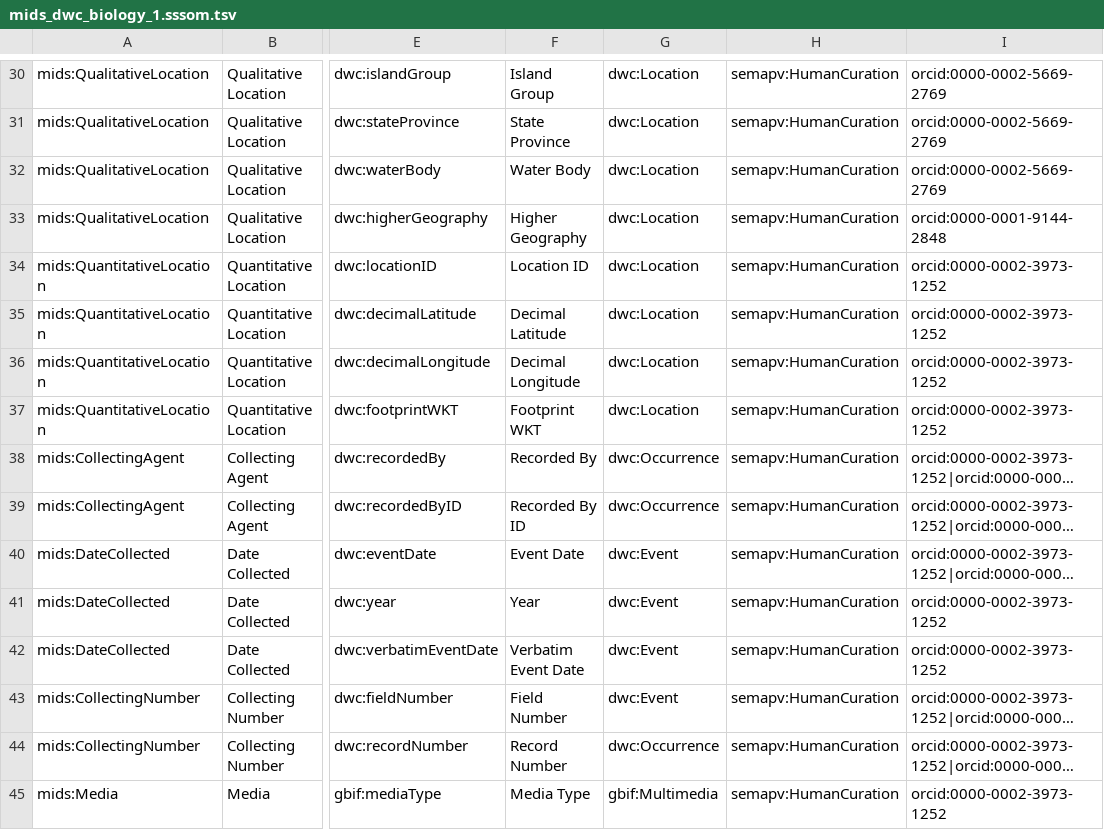
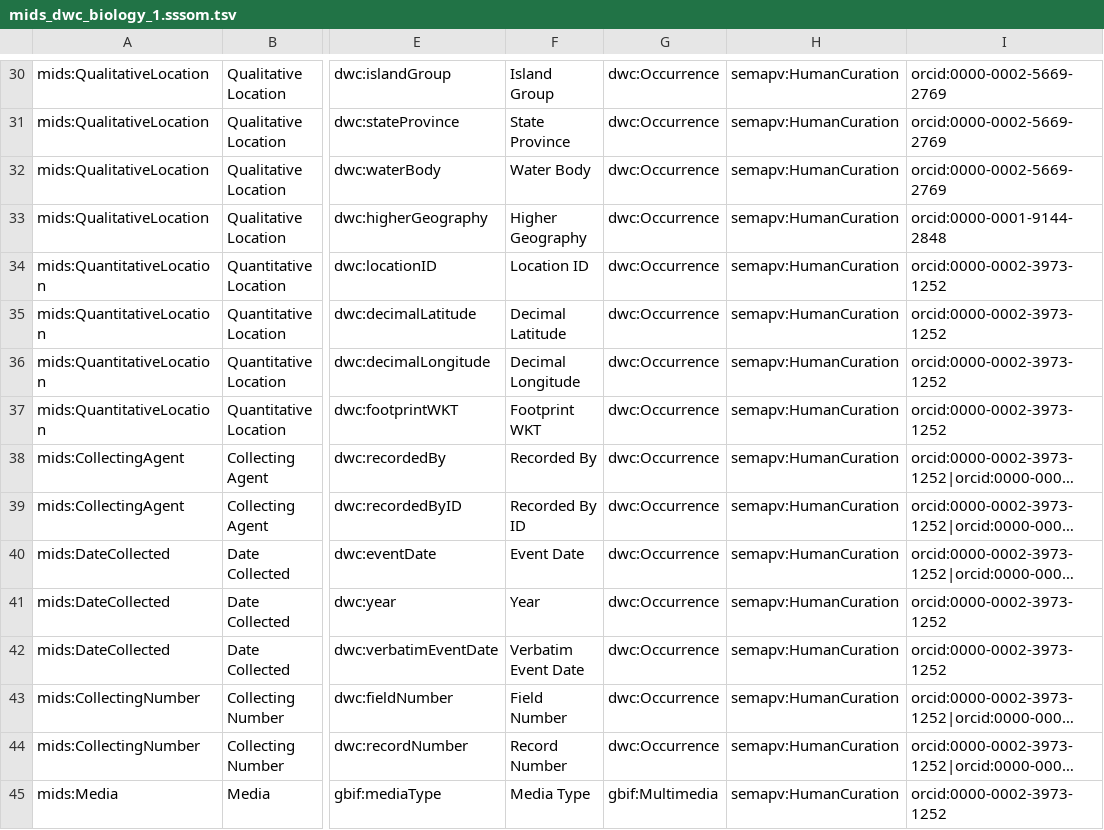
Before and after one commit to tdwg/mids, a TSV file: source/mappings/mids_dwc_biology_1.sssom.tsv, drawn as a sheet; only a part is shown, gaps mark what is left out; long unchanged cells end in …; the diff covers the shown part only; the diff names each change by its address in the sheet, - before the commit and + after, or states it on an @@ line.

```diff
--- a/source/mappings/mids_dwc_biology_1.sssom.tsv
+++ b/source/mappings/mids_dwc_biology_1.sssom.tsv
-G30:G37: dwc:Location
+G30:G37: dwc:Occurrence
-G40:G43: dwc:Event
+G40:G43: dwc:Occurrence
```
Also changed, not shown: 1 added row and 34 edited cells elsewhere in this file.
